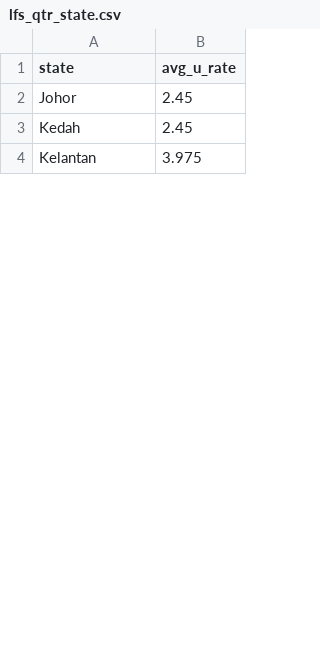
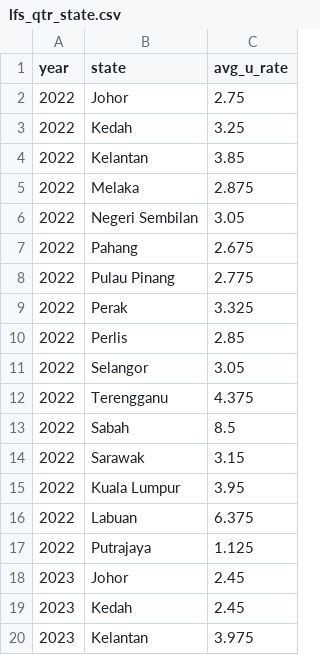
Before and after one commit to wenyang-eng/data_visualisation_2, a CSV file: lfs_qtr_state.csv, drawn as a sheet; only a part is shown; the diff names each change by its address in the sheet, - before the commit and + after, or states it on an @@ line.

```diff
--- a/lfs_qtr_state.csv
+++ b/lfs_qtr_state.csv
+column A (year), rows 18-20: all 2023
+row 2: 2022 | Johor | 2.75
+row 3: 2022 | Kedah | 3.25
+row 4: 2022 | Kelantan | 3.85
+row 5: 2022 | Melaka | 2.875
+row 6: 2022 | Negeri Sembilan | 3.05
+row 7: 2022 | Pahang | 2.675
+row 8: 2022 | Pulau Pinang | 2.775
+row 9: 2022 | Perak | 3.325
+row 10: 2022 | Perlis | 2.85
+row 11: 2022 | Selangor | 3.05
+row 12: 2022 | Terengganu | 4.375
+row 13: 2022 | Sabah | 8.5
+row 14: 2022 | Sarawak | 3.15
+row 15: 2022 | Kuala Lumpur | 3.95
+row 16: 2022 | Labuan | 6.375
+row 17: 2022 | Putrajaya | 1.125
```
Also changed, not shown: 2 other files.
